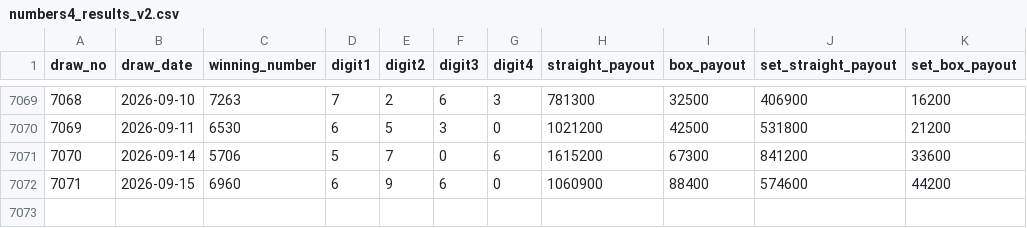
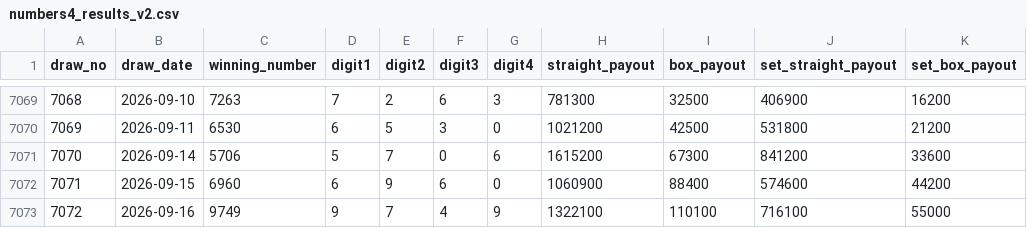
Before and after one commit to hazimekom/numbers4-api, a CSV file: data/numbers4_results_v2.csv, drawn as a sheet; only a part is shown, gaps mark what is left out; the diff names each change by its address in the sheet, - before the commit and + after, or states it on an @@ line.

```diff
--- a/data/numbers4_results_v2.csv
+++ b/data/numbers4_results_v2.csv
+row 7073: 7072 | 2026-09-16 | 9749 | 9 | 7 | 4 | 9 | 1322100 | 110100 | 716100 | 55000
```
Also changed, not shown: data/numbers3_results_v2.csv, data/numbers4_results.csv, 12 other files.
